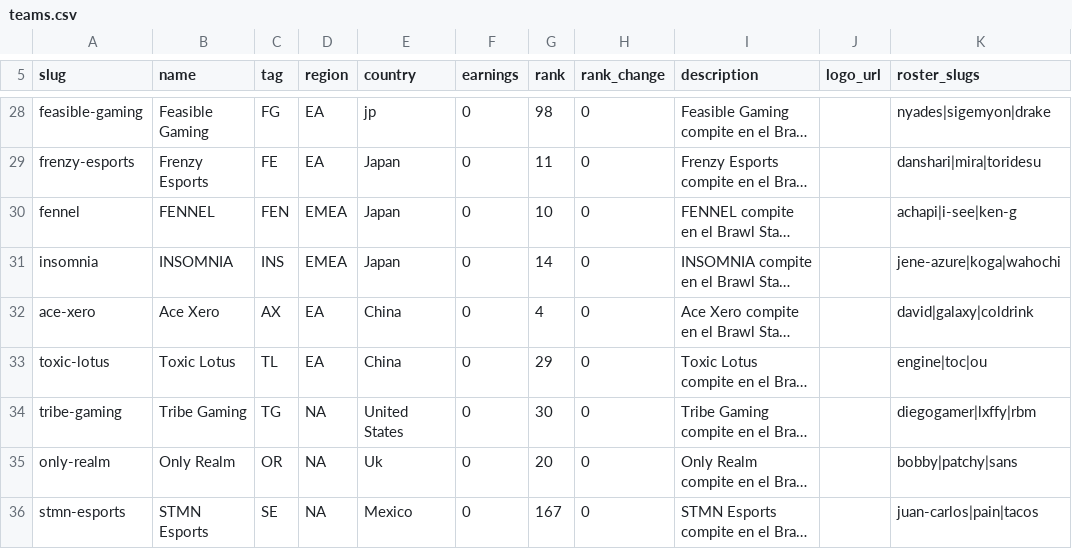
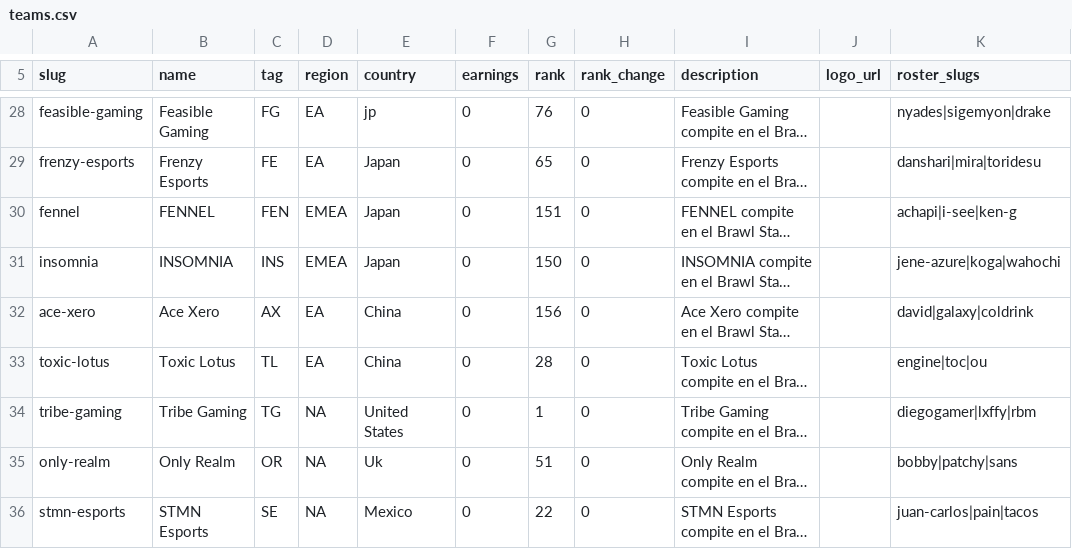
Before and after one commit to carlin03/BrawlForge, a CSV file: data/import/teams.csv, drawn as a sheet; only a part is shown, gaps mark what is left out; long unchanged cells end in …; the diff covers the shown part only; the diff names each change by its address in the sheet, - before the commit and + after, or states it on an @@ line.

```diff
--- a/data/import/teams.csv
+++ b/data/import/teams.csv
-G28 (rank): 98
+G28 (rank): 76
-G29 (rank): 11
+G29 (rank): 65
-G30 (rank): 10
+G30 (rank): 151
-G31 (rank): 14
+G31 (rank): 150
-G32 (rank): 4
+G32 (rank): 156
-G33 (rank): 29
+G33 (rank): 28
-G34 (rank): 30
+G34 (rank): 1
-G35 (rank): 20
+G35 (rank): 51
-G36 (rank): 167
+G36 (rank): 22
```
Also changed, not shown: 74 edited cells elsewhere in this file, data/import/players.csv, public/plantillas/players.csv, 17 other files.
